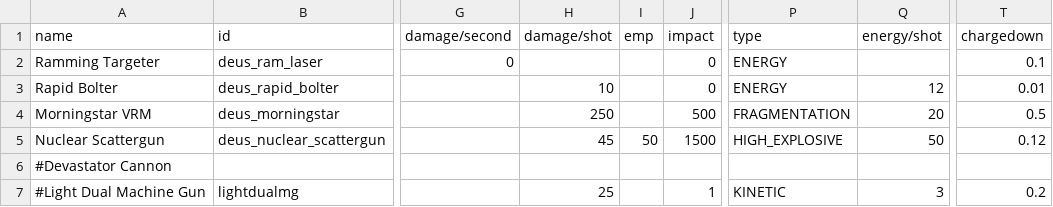
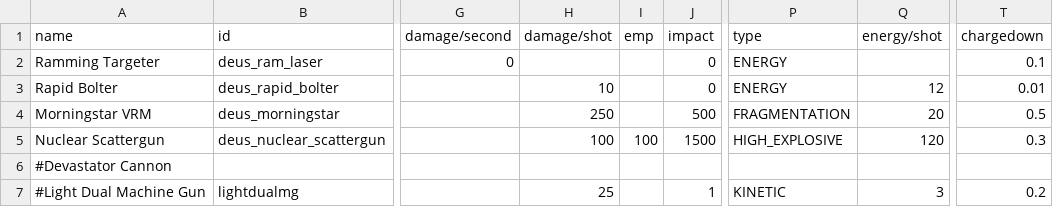
Before and after one commit to b0bhat/starsectormod-ultraships, a CSV file: data/weapons/weapon_data.csv, drawn as a sheet; only a part is shown, gaps mark what is left out; the diff names each change by its address in the sheet, - before the commit and + after, or states it on an @@ line.

```diff
--- a/data/weapons/weapon_data.csv
+++ b/data/weapons/weapon_data.csv
-H5 (damage/shot): 45
+H5 (damage/shot): 100
-I5 (emp): 50
+I5 (emp): 100
-Q5 (energy/shot): 50
+Q5 (energy/shot): 120
-T5 (chargedown): 0.12
+T5 (chargedown): 0.3
```
Also changed, not shown: data/hulls/ship_data.csv, data/shipsystems/ship_systems.csv, 14 other files.
